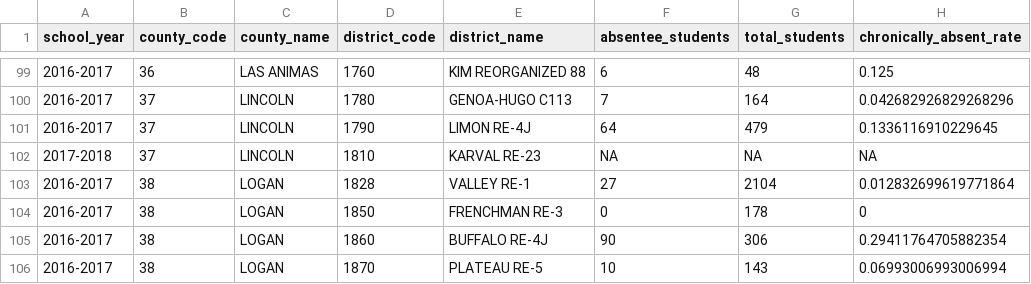
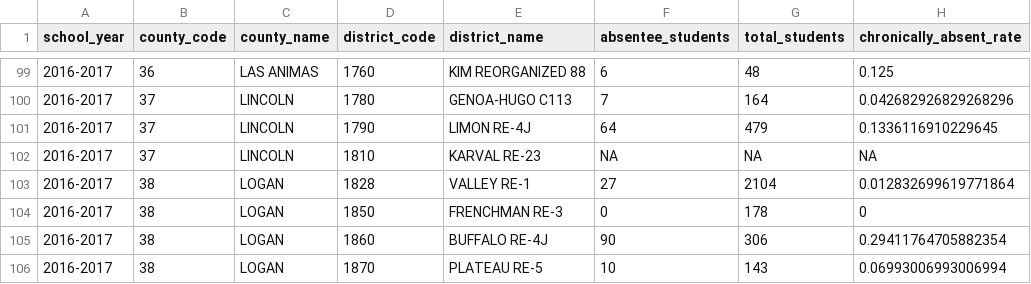
Before and after one commit to TrippBishopStats/Chronic-Absenteeism-Colorado, a CSV file: output/2016-2017_chronic_absenteeism.csv, drawn as a sheet; only a part is shown, gaps mark what is left out.

Commit message:
performed univariate analysis for 2016. Found and fixed bug in missing district function. Added another helper function to perform distinct school year counts.

```diff
--- a/output/2016-2017_chronic_absenteeism.csv
+++ b/output/2016-2017_chronic_absenteeism.csv
@@ -101,3 +101,3 @@ school_year,county_code,county_name,district_code,district_name,absentee_student
 2016-2017,37,LINCOLN,1790,LIMON RE-4J,64,479,0.1336116910229645
-2017-2018,37,LINCOLN,1810,KARVAL RE-23,NA,NA,NA
+2016-2017,37,LINCOLN,1810,KARVAL RE-23,NA,NA,NA
 2016-2017,38,LOGAN,1828,VALLEY RE-1,27,2104,0.012832699619771864
```
Also changed, not shown: output/2018-2019_chronic_absenteeism.csv, output/2020-2021_chronic_absenteeism.csv, 3 other files.
